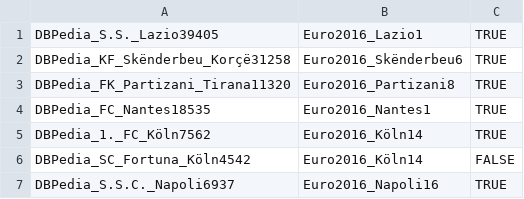
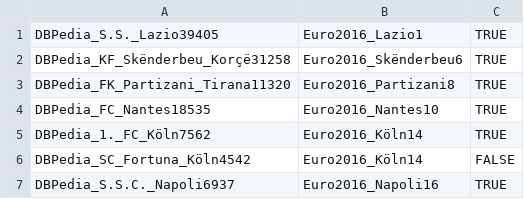
Before and after one commit to WebDataIntegrationProject/SoccerIdentityResolution, a CSV file: data/goldstandard/completeGoldstandard/gs_dbpedia_2_euro2016_clubs.csv, drawn as a sheet; only a part is shown.

```diff
--- a/data/goldstandard/completeGoldstandard/gs_dbpedia_2_euro2016_clubs.csv
+++ b/data/goldstandard/completeGoldstandard/gs_dbpedia_2_euro2016_clubs.csv
@@ -3,3 +3,3 @@ DBPedia_KF_Skënderbeu_Korçë31258,Euro2016_Skënderbeu6,TRUE
 DBPedia_FK_Partizani_Tirana11320,Euro2016_Partizani8,TRUE
-DBPedia_FC_Nantes18535,Euro2016_Nantes1,TRUE
+DBPedia_FC_Nantes18535,Euro2016_Nantes10,TRUE
 DBPedia_1._FC_Köln7562,Euro2016_Köln14,TRUE
```
Also changed, not shown: data/goldstandard/completeGoldstandard/gs_kaggle_2_transfermarkt_clubs.csv, 14 other files.
